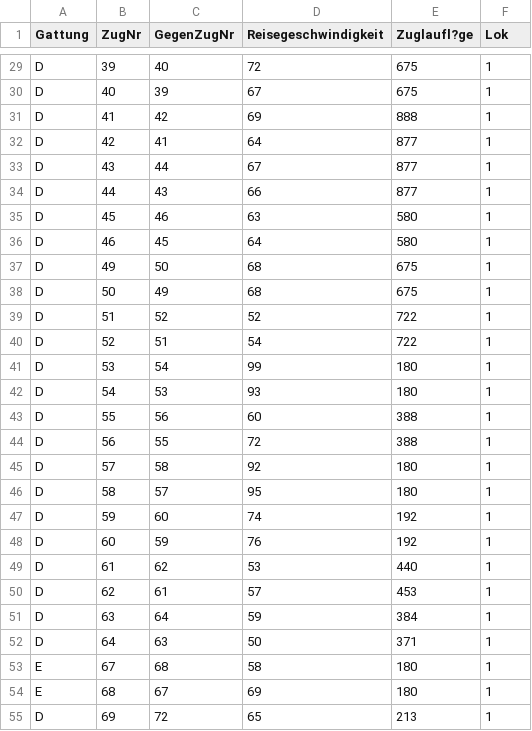
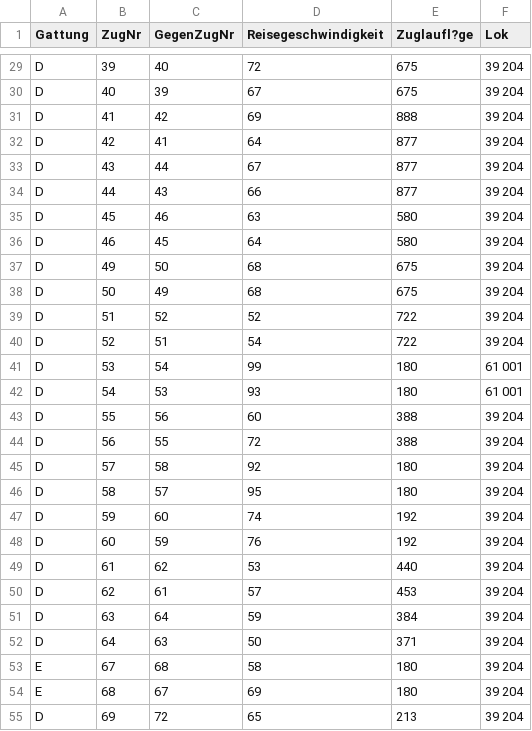
Before and after one commit to Moba160/DRG39, a CSV file: data/fahrplan/zuege.csv, drawn as a sheet; only a part is shown, gaps mark what is left out; the diff covers the shown part only; the diff names each change by its address in the sheet, - before the commit and + after, or states it on an @@ line.

```diff
--- a/data/fahrplan/zuege.csv
+++ b/data/fahrplan/zuege.csv
-F29:F40 (Lok): 1
+F29:F40 (Lok): 39 204
-F41:F42 (Lok): 1
+F41:F42 (Lok): 61 001
-F43:F55 (Lok): 1
+F43:F55 (Lok): 39 204
```
Also changed, not shown: 138 edited cells elsewhere in this file, data/fahrplan/abfahrten.csv, data/fahrplan/zpa.csv, 34 other files.
